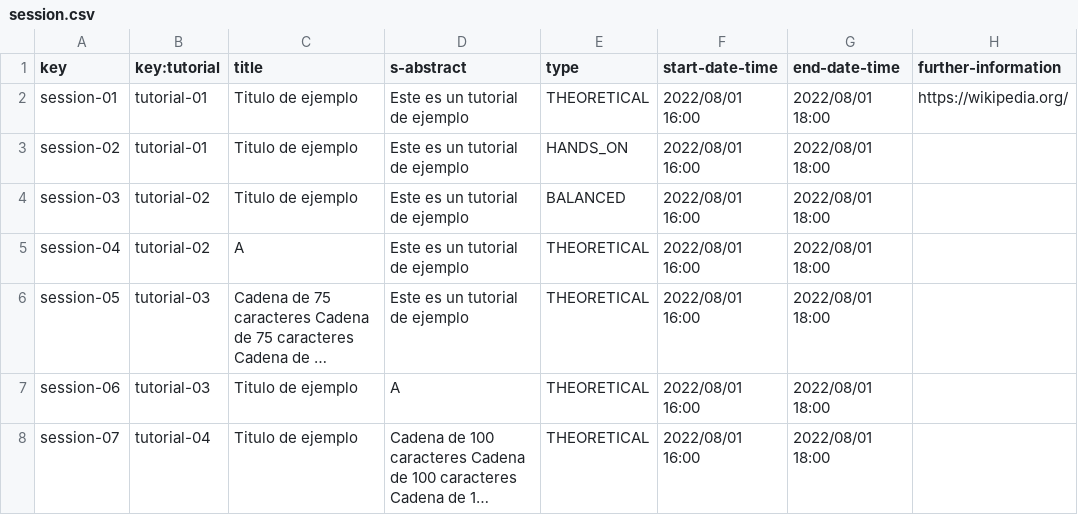
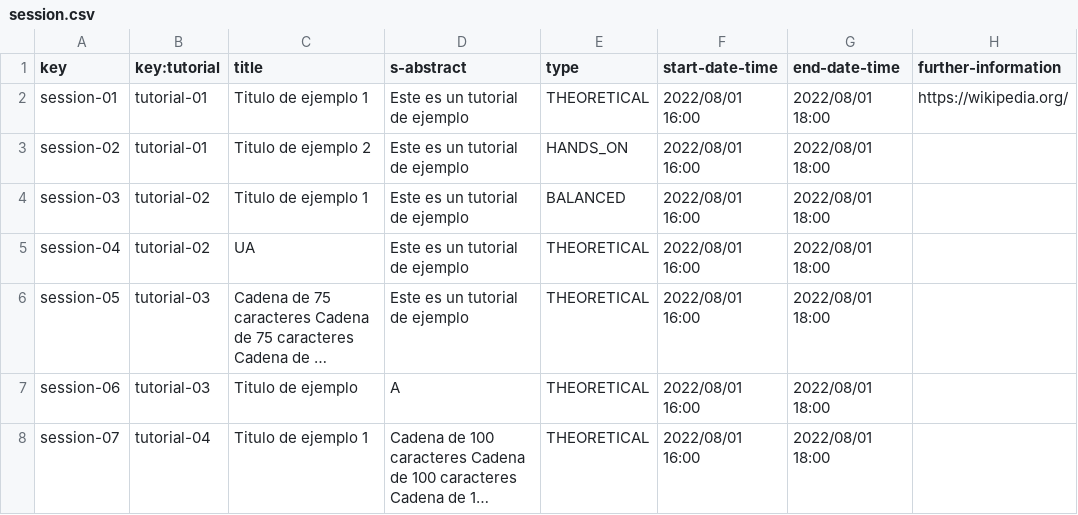
Before and after one commit to rafgargal/Acme-L3-D01, a CSV file: src/main/webapp/WEB-INF/resources/sample-data/session.csv, drawn as a sheet; long unchanged cells end in …; the diff names each change by its address in the sheet, - before the commit and + after, or states it on an @@ line.

Commit message:
feature: test Session

```diff
--- a/src/main/webapp/WEB-INF/resources/sample-data/session.csv
+++ b/src/main/webapp/WEB-INF/resources/sample-data/session.csv
-C2 (title): Titulo de ejemplo
+C2 (title): Titulo de ejemplo 1
-C3 (title): Titulo de ejemplo
+C3 (title): Titulo de ejemplo 2
-C4 (title): Titulo de ejemplo
+C4 (title): Titulo de ejemplo 1
-C5 (title): A
+C5 (title): UA
-C8 (title): Titulo de ejemplo
+C8 (title): Titulo de ejemplo 1
```
Also changed, not shown: 9 other files.
